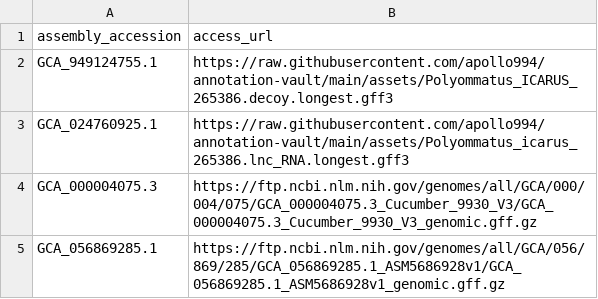
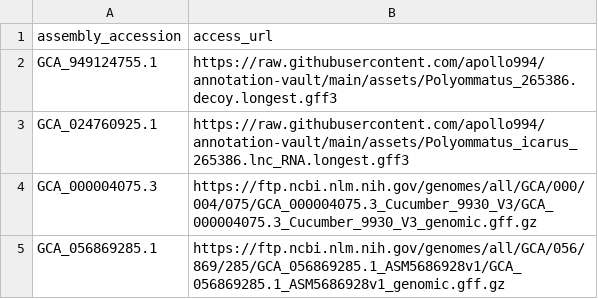
Before and after one commit to guigolab/annotrieve-registry, a TSV file: fab/annotations.tsv, drawn as a sheet.

Commit message:
change name

```diff
--- a/fab/annotations.tsv
+++ b/fab/annotations.tsv
@@ -1,3 +1,3 @@
 assembly_accession	access_url
-GCA_949124755.1	https://raw.githubusercontent.com/apollo994/annotation-vault/main/assets/Polyommatus_ICARUS_265386.decoy.longest.gff3
+GCA_949124755.1	https://raw.githubusercontent.com/apollo994/annotation-vault/main/assets/Polyommatus_265386.decoy.longest.gff3
 GCA_024760925.1	https://raw.githubusercontent.com/apollo994/annotation-vault/main/assets/Polyommatus_icarus_265386.lnc_RNA.longest.gff3
```
